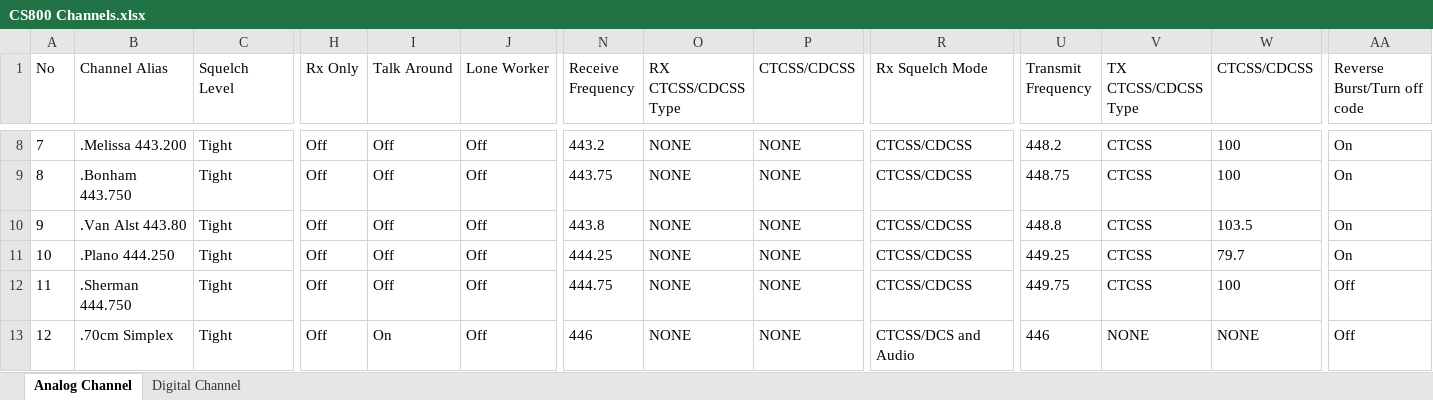
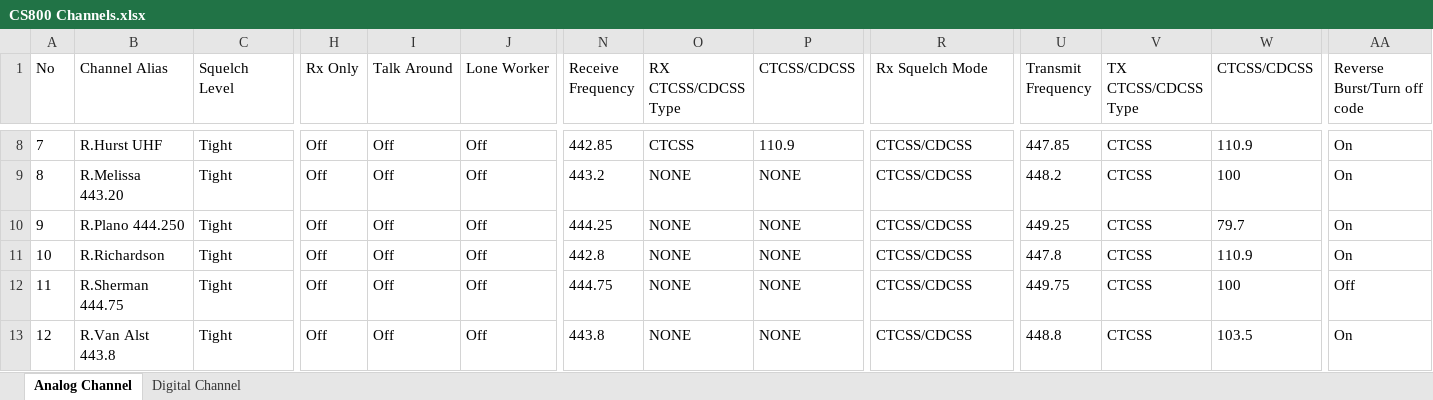
Before and after one commit to jskier/DMRTexas, an Excel workbook: CS800/Exports/CS800 Channels.xlsx, sheet Analog Channel, drawn as a sheet; only a part is shown, gaps mark what is left out; values as stored, in another font and other column widths than the file's, no borders; the diff covers the shown part only; the diff names each change by its address in the sheet, - before the commit and + after, or states it on an @@ line.

```diff
--- a/CS800/Exports/CS800 Channels.xlsx (sheet Analog Channel)
+++ b/CS800/Exports/CS800 Channels.xlsx (sheet Analog Channel)
-B8 (Channel Alias): .Melissa 443.200
+B8 (Channel Alias): R.Hurst UHF
-N8 (Receive Frequency): 443.2
+N8 (Receive Frequency): 442.85
-O8 (RX CTCSS/CDCSS Type): NONE
+O8 (RX CTCSS/CDCSS Type): CTCSS
-P8 (CTCSS/CDCSS): NONE
+P8 (CTCSS/CDCSS): 110.9
-U8 (Transmit Frequency): 448.2
+U8 (Transmit Frequency): 447.85
-W8 (CTCSS/CDCSS): 100
+W8 (CTCSS/CDCSS): 110.9
-B9 (Channel Alias): .Bonham 443.750
+B9 (Channel Alias): R.Melissa 443.20
-N9 (Receive Frequency): 443.75
+N9 (Receive Frequency): 443.2
-U9 (Transmit Frequency): 448.75
+U9 (Transmit Frequency): 448.2
-B10 (Channel Alias): .Van Alst 443.80
+B10 (Channel Alias): R.Plano 444.250
-N10 (Receive Frequency): 443.8
+N10 (Receive Frequency): 444.25
-U10 (Transmit Frequency): 448.8
+U10 (Transmit Frequency): 449.25
-W10 (CTCSS/CDCSS): 103.5
+W10 (CTCSS/CDCSS): 79.7
-B11 (Channel Alias): .Plano 444.250
+B11 (Channel Alias): R.Richardson
-N11 (Receive Frequency): 444.25
+N11 (Receive Frequency): 442.8
-U11 (Transmit Frequency): 449.25
+U11 (Transmit Frequency): 447.8
-W11 (CTCSS/CDCSS): 79.7
+W11 (CTCSS/CDCSS): 110.9
-B12 (Channel Alias): .Sherman 444.750
+B12 (Channel Alias): R.Sherman 444.75
-B13 (Channel Alias): .70cm Simplex
+B13 (Channel Alias): R.Van Alst 443.8
-I13 (Talk Around): On
+I13 (Talk Around): Off
-N13 (Receive Frequency): 446
+N13 (Receive Frequency): 443.8
-R13 (Rx Squelch Mode): CTCSS/DCS and Audio
+R13 (Rx Squelch Mode): CTCSS/CDCSS
-U13 (Transmit Frequency): 446
+U13 (Transmit Frequency): 448.8
-V13 (TX CTCSS/CDCSS Type): NONE
+V13 (TX CTCSS/CDCSS Type): CTCSS
-W13 (CTCSS/CDCSS): NONE
+W13 (CTCSS/CDCSS): 103.5
-AA13 (Reverse Burst/Turn off code): Off
+AA13 (Reverse Burst/Turn off code): On
```
Also changed, not shown: 29 edited cells elsewhere in this sheet, sheet Digital Channel, 1 other file.
